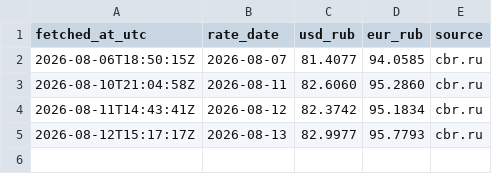
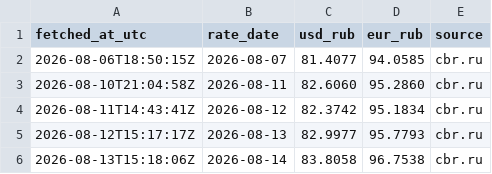
Before and after one commit to ruslanprashchurovich/cbr-rates, a CSV file: data/rates.csv, drawn as a sheet; the diff names each change by its address in the sheet, - before the commit and + after, or states it on an @@ line.

```diff
--- a/data/rates.csv
+++ b/data/rates.csv
+row 6: 2026-08-13T15:18:06Z | 2026-08-14 | 83.8058 | 96.7538 | cbr.ru
```
